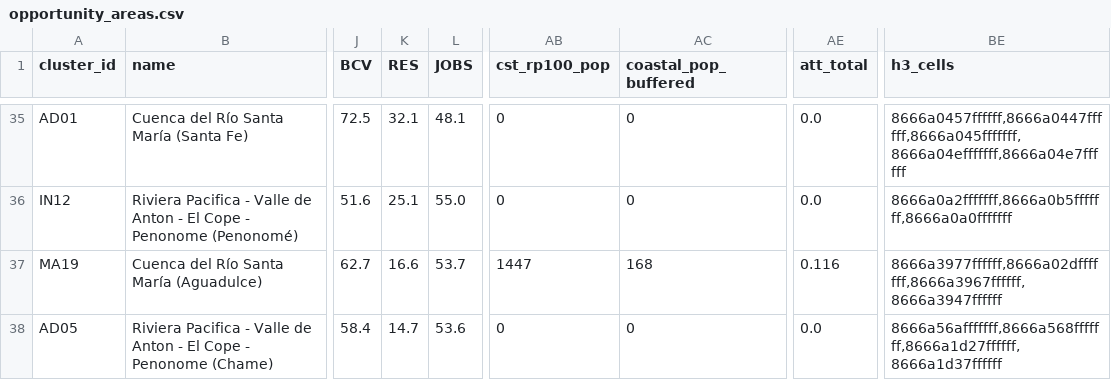
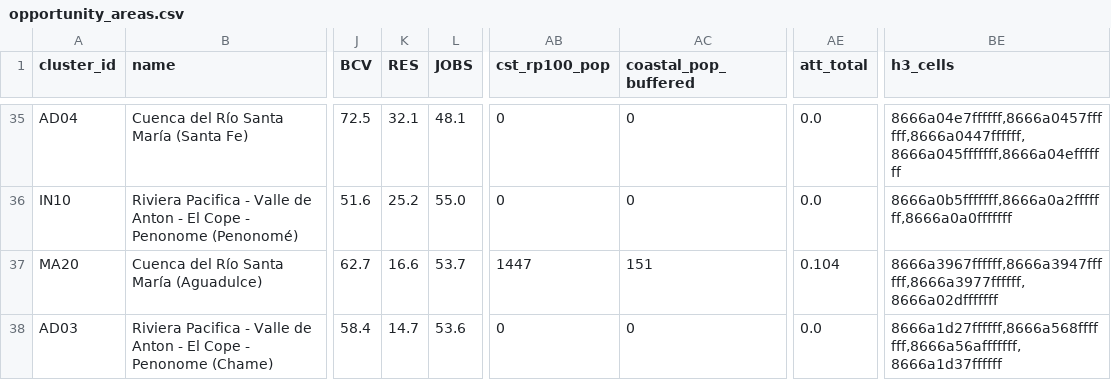
Before and after one commit to brenden-jon/NBSOS_tourism, a CSV file: data/outputs/opportunity_areas.csv, drawn as a sheet; only a part is shown, gaps mark what is left out; the diff covers the shown part only; the diff names each change by its address in the sheet, - before the commit and + after, or states it on an @@ line.

```diff
--- a/data/outputs/opportunity_areas.csv
+++ b/data/outputs/opportunity_areas.csv
-A35 (cluster_id): AD01
+A35 (cluster_id): AD04
-BE35 (h3_cells): 8666a0457ffffff,8666a0447ffffff,8666a045fffffff,8666a04efffffff,8666a04e7ffffff
+BE35 (h3_cells): 8666a04e7ffffff,8666a0457ffffff,8666a0447ffffff,8666a045fffffff,8666a04efffffff
-A36 (cluster_id): IN12
+A36 (cluster_id): IN10
-K36 (RES): 25.1
+K36 (RES): 25.2
-BE36 (h3_cells): 8666a0a2fffffff,8666a0b5fffffff,8666a0a0fffffff
+BE36 (h3_cells): 8666a0b5fffffff,8666a0a2fffffff,8666a0a0fffffff
-A37 (cluster_id): MA19
+A37 (cluster_id): MA20
-AC37 (coastal_pop_buffered): 168
+AC37 (coastal_pop_buffered): 151
-AE37 (att_total): 0.116
+AE37 (att_total): 0.104
-BE37 (h3_cells): 8666a3977ffffff,8666a02dfffffff,8666a3967ffffff,8666a3947ffffff
+BE37 (h3_cells): 8666a3967ffffff,8666a3947ffffff,8666a3977ffffff,8666a02dfffffff
-A38 (cluster_id): AD05
+A38 (cluster_id): AD03
-BE38 (h3_cells): 8666a56afffffff,8666a568fffffff,8666a1d27ffffff,8666a1d37ffffff
+BE38 (h3_cells): 8666a1d27ffffff,8666a568fffffff,8666a56afffffff,8666a1d37ffffff
```
Also changed, not shown: 91 edited cells elsewhere in this file, 12 other files.
